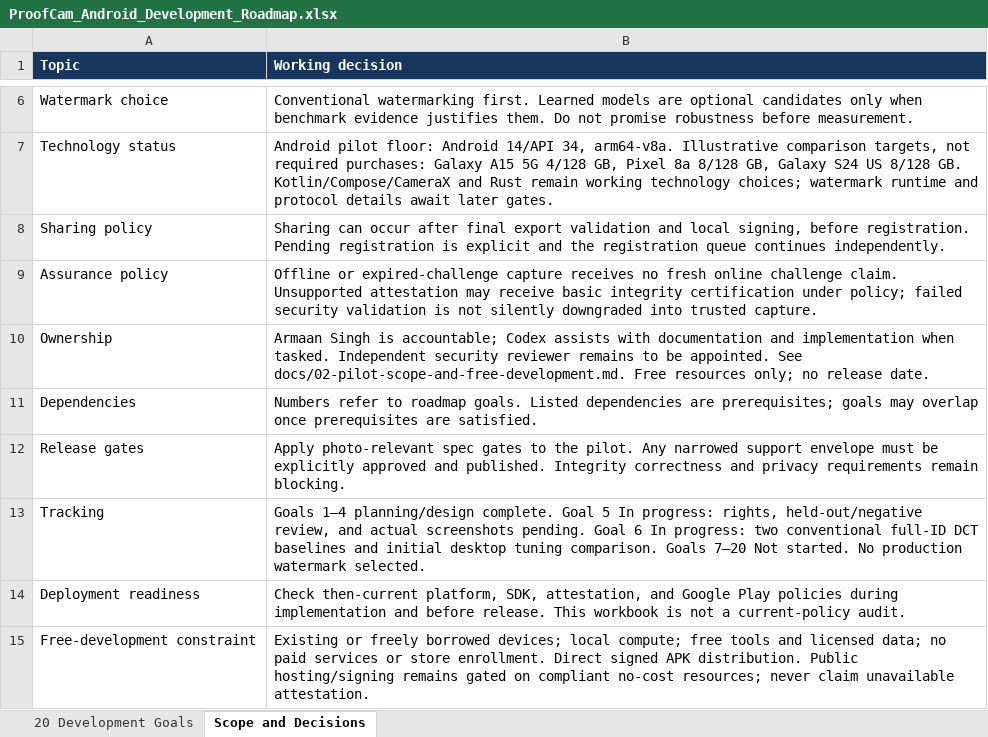
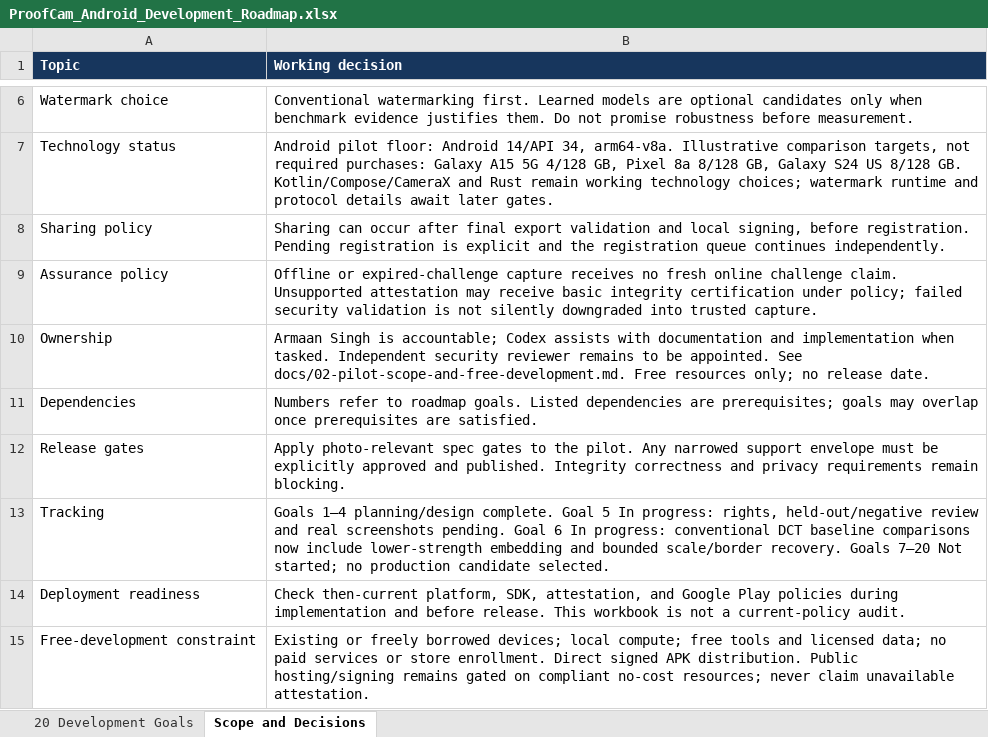
Before and after one commit to a4maan/ProofCam, an Excel workbook: ProofCam_Android_Development_Roadmap.xlsx, sheet Scope and Decisions, drawn as a sheet; only a part is shown, gaps mark what is left out; values as stored, in another font and other column widths than the file's, no borders; the diff names each change by its address in the sheet, - before the commit and + after, or states it on an @@ line.

Commit message:
Improve conventional watermark quality and bounded scale recovery

```diff
--- a/ProofCam_Android_Development_Roadmap.xlsx (sheet Scope and Decisions)
+++ b/ProofCam_Android_Development_Roadmap.xlsx (sheet Scope and Decisions)
-B13 (Working decision): …rights, held-out/negative review, and actual screenshots pending. Goal 6 In progress: two conventional full-ID DCT baselines and initial desktop tuning comparison. Goals 7–20 Not started. No production watermark selected.
+B13 (Working decision): …rights, held-out/negative review and real screenshots pending. Goal 6 In progress: conventional DCT baseline comparisons now include lower-strength embedding and bounded scale/border recovery. Goals 7–20 Not started; no production candidate selected.
```
Also changed, not shown: 20 other files.
